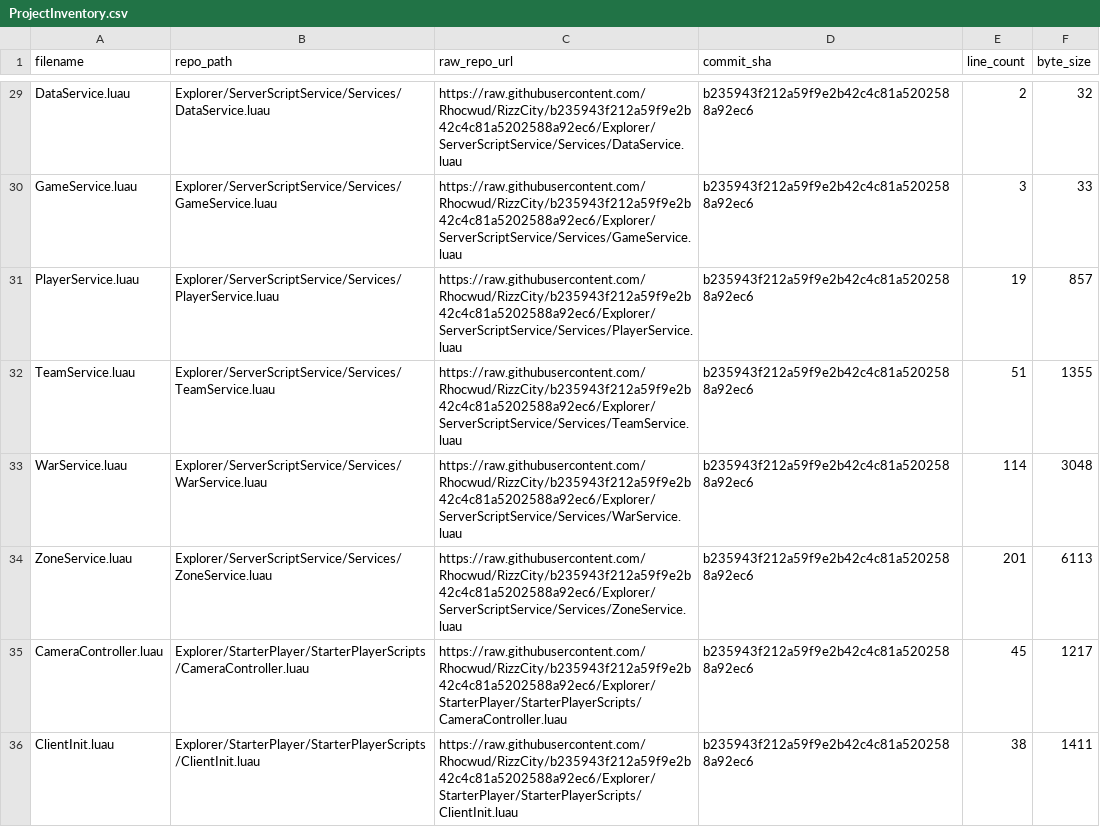
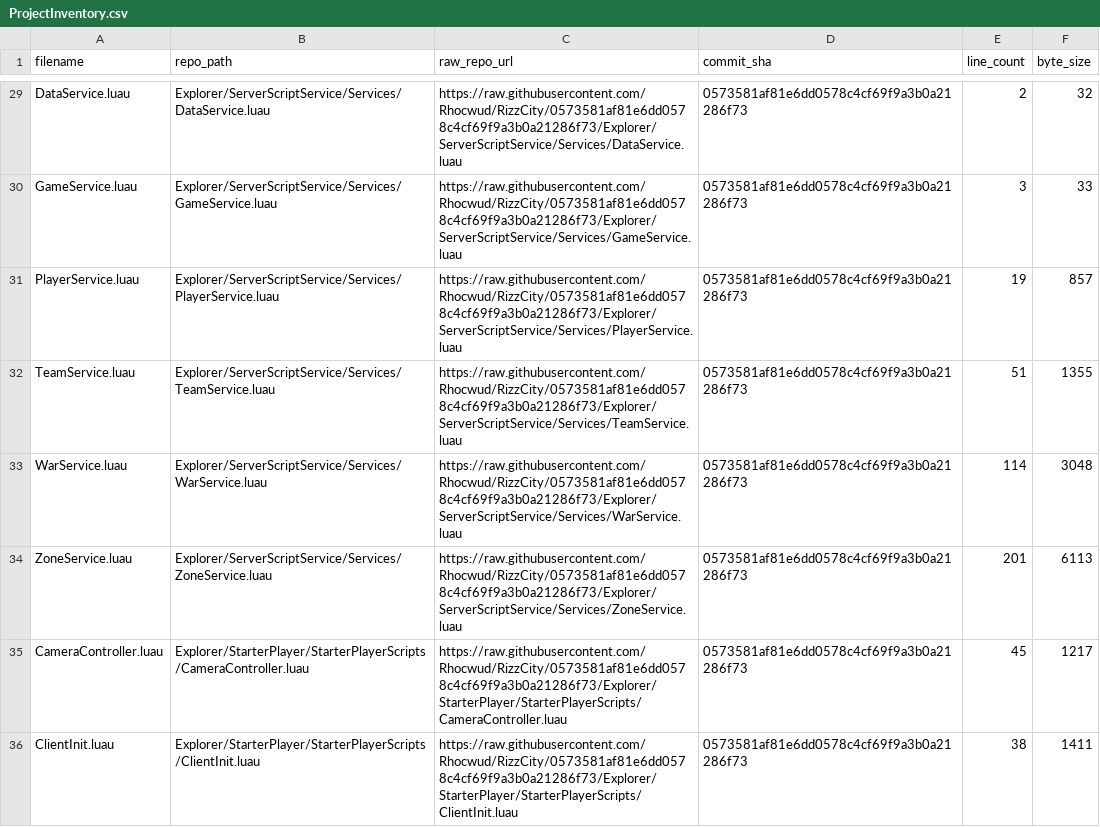
Before and after one commit to Rhocwud/RizzCity, a CSV file: docs/ProjectInventory.csv, drawn as a sheet; only a part is shown, gaps mark what is left out; the diff covers the shown part only; the diff names each change by its address in the sheet, - before the commit and + after, or states it on an @@ line.

```diff
--- a/docs/ProjectInventory.csv
+++ b/docs/ProjectInventory.csv
-C29 (raw_repo_url): https://raw.githubusercontent.com/Rhocwud/RizzCity/b235943f212a59f9e2b42c4c81a5202588a92ec6/Explorer/ServerScriptService/Services/DataService.luau
+C29 (raw_repo_url): https://raw.githubusercontent.com/Rhocwud/RizzCity/0573581af81e6dd0578c4cf69f9a3b0a21286f73/Explorer/ServerScriptService/Services/DataService.luau
-D29:D36 (commit_sha): b235943f212a59f9e2b42c4c81a5202588a92ec6
+D29:D36 (commit_sha): 0573581af81e6dd0578c4cf69f9a3b0a21286f73
-C30 (raw_repo_url): https://raw.githubusercontent.com/Rhocwud/RizzCity/b235943f212a59f9e2b42c4c81a5202588a92ec6/Explorer/ServerScriptService/Services/GameService.luau
+C30 (raw_repo_url): https://raw.githubusercontent.com/Rhocwud/RizzCity/0573581af81e6dd0578c4cf69f9a3b0a21286f73/Explorer/ServerScriptService/Services/GameService.luau
-C31 (raw_repo_url): https://raw.githubusercontent.com/Rhocwud/RizzCity/b235943f212a59f9e2b42c4c81a5202588a92ec6/Explorer/ServerScriptService/Services/PlayerService.luau
+C31 (raw_repo_url): https://raw.githubusercontent.com/Rhocwud/RizzCity/0573581af81e6dd0578c4cf69f9a3b0a21286f73/Explorer/ServerScriptService/Services/PlayerService.luau
-C32 (raw_repo_url): https://raw.githubusercontent.com/Rhocwud/RizzCity/b235943f212a59f9e2b42c4c81a5202588a92ec6/Explorer/ServerScriptService/Services/TeamService.luau
+C32 (raw_repo_url): https://raw.githubusercontent.com/Rhocwud/RizzCity/0573581af81e6dd0578c4cf69f9a3b0a21286f73/Explorer/ServerScriptService/Services/TeamService.luau
-C33 (raw_repo_url): https://raw.githubusercontent.com/Rhocwud/RizzCity/b235943f212a59f9e2b42c4c81a5202588a92ec6/Explorer/ServerScriptService/Services/WarService.luau
+C33 (raw_repo_url): https://raw.githubusercontent.com/Rhocwud/RizzCity/0573581af81e6dd0578c4cf69f9a3b0a21286f73/Explorer/ServerScriptService/Services/WarService.luau
-C34 (raw_repo_url): https://raw.githubusercontent.com/Rhocwud/RizzCity/b235943f212a59f9e2b42c4c81a5202588a92ec6/Explorer/ServerScriptService/Services/ZoneService.luau
+C34 (raw_repo_url): https://raw.githubusercontent.com/Rhocwud/RizzCity/0573581af81e6dd0578c4cf69f9a3b0a21286f73/Explorer/ServerScriptService/Services/ZoneService.luau
-C35 (raw_repo_url): https://raw.githubusercontent.com/Rhocwud/RizzCity/b235943f212a59f9e2b42c4c81a5202588a92ec6/Explorer/StarterPlayer/StarterPlayerScripts/CameraController.luau
+C35 (raw_repo_url): https://raw.githubusercontent.com/Rhocwud/RizzCity/0573581af81e6dd0578c4cf69f9a3b0a21286f73/Explorer/StarterPlayer/StarterPlayerScripts/CameraController.luau
-C36 (raw_repo_url): https://raw.githubusercontent.com/Rhocwud/RizzCity/b235943f212a59f9e2b42c4c81a5202588a92ec6/Explorer/StarterPlayer/StarterPlayerScripts/ClientInit.luau
+C36 (raw_repo_url): https://raw.githubusercontent.com/Rhocwud/RizzCity/0573581af81e6dd0578c4cf69f9a3b0a21286f73/Explorer/StarterPlayer/StarterPlayerScripts/ClientInit.luau
```
Also changed, not shown: 70 edited cells elsewhere in this file.
